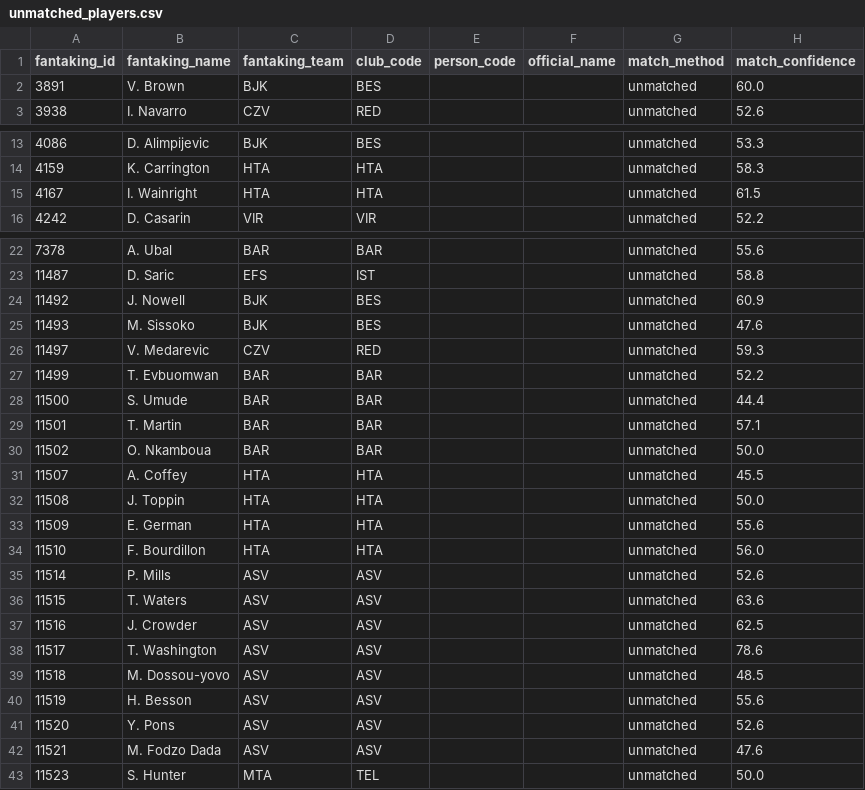
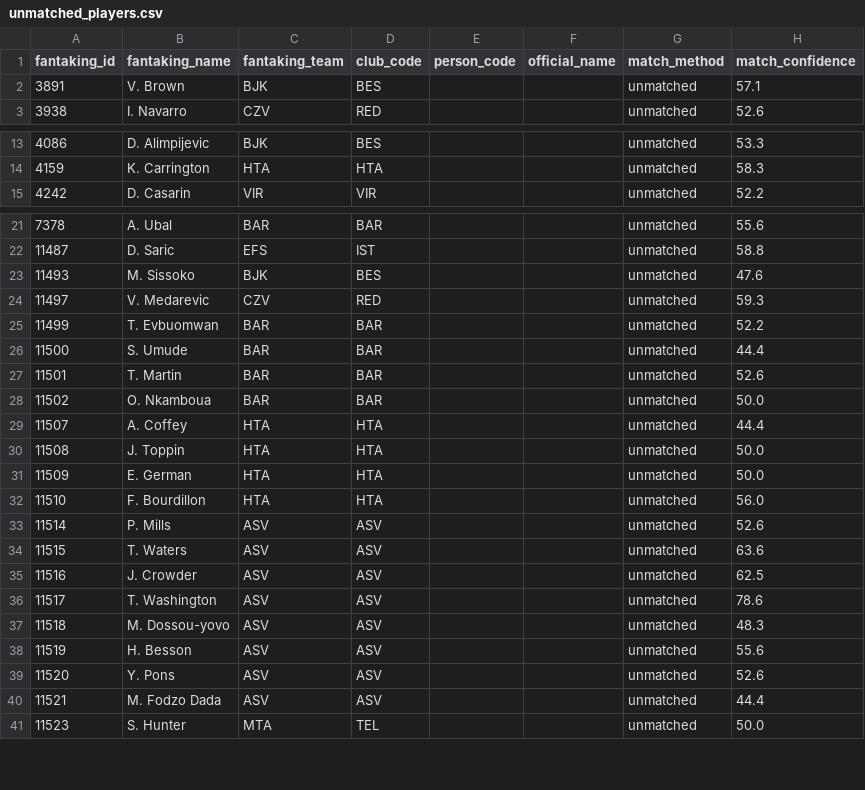
Before and after one commit to gaizkafrutos/euroleague-fantasy-analytics, a CSV file: data/processed/unmatched_players.csv, drawn as a sheet; only a part is shown, gaps mark what is left out; the diff covers the shown part only.

```diff
--- a/data/processed/unmatched_players.csv
+++ b/data/processed/unmatched_players.csv
@@ -1,3 +1,3 @@
 fantaking_id,fantaking_name,fantaking_team,club_code,person_code,official_name,match_method,match_confidence
-3891,V. Brown,BJK,BES,,,unmatched,60.0
+3891,V. Brown,BJK,BES,,,unmatched,57.1
 3938,I. Navarro,CZV,RED,,,unmatched,52.6
@@ -14,3 +14,2 @@ fantaking_id,fantaking_name,fantaking_team,club_code,person_code,official_name,m
 4159,K. Carrington,HTA,HTA,,,unmatched,58.3
-4167,I. Wainright,HTA,HTA,,,unmatched,61.5
 4242,D. Casarin,VIR,VIR,,,unmatched,52.2
@@ -23,3 +22,2 @@ fantaking_id,fantaking_name,fantaking_team,club_code,person_code,official_name,m
 11487,D. Saric,EFS,IST,,,unmatched,58.8
-11492,J. Nowell,BJK,BES,,,unmatched,60.9
 11493,M. Sissoko,BJK,BES,,,unmatched,47.6
@@ -28,7 +26,7 @@ fantaking_id,fantaking_name,fantaking_team,club_code,person_code,official_name,m
 11500,S. Umude,BAR,BAR,,,unmatched,44.4
-11501,T. Martin,BAR,BAR,,,unmatched,57.1
+11501,T. Martin,BAR,BAR,,,unmatched,52.6
 11502,O. Nkamboua,BAR,BAR,,,unmatched,50.0
-11507,A. Coffey,HTA,HTA,,,unmatched,45.5
+11507,A. Coffey,HTA,HTA,,,unmatched,44.4
 11508,J. Toppin,HTA,HTA,,,unmatched,50.0
-11509,E. German,HTA,HTA,,,unmatched,55.6
+11509,E. German,HTA,HTA,,,unmatched,50.0
 11510,F. Bourdillon,HTA,HTA,,,unmatched,56.0
@@ -38,6 +36,6 @@ fantaking_id,fantaking_name,fantaking_team,club_code,person_code,official_name,m
 11517,T. Washington,ASV,ASV,,,unmatched,78.6
-11518,M. Dossou-yovo,ASV,ASV,,,unmatched,48.5
+11518,M. Dossou-yovo,ASV,ASV,,,unmatched,48.3
 11519,H. Besson,ASV,ASV,,,unmatched,55.6
 11520,Y. Pons,ASV,ASV,,,unmatched,52.6
-11521,M. Fodzo Dada,ASV,ASV,,,unmatched,47.6
+11521,M. Fodzo Dada,ASV,ASV,,,unmatched,44.4
 11523,S. Hunter,MTA,TEL,,,unmatched,50.0
```
Also changed, not shown: 1 edited cell elsewhere in this file, data/processed/crosswalk.csv, 8 other files.
